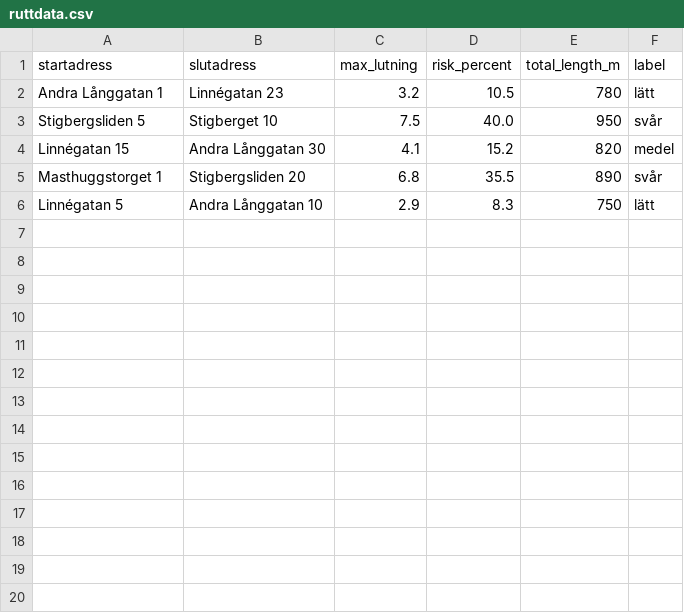
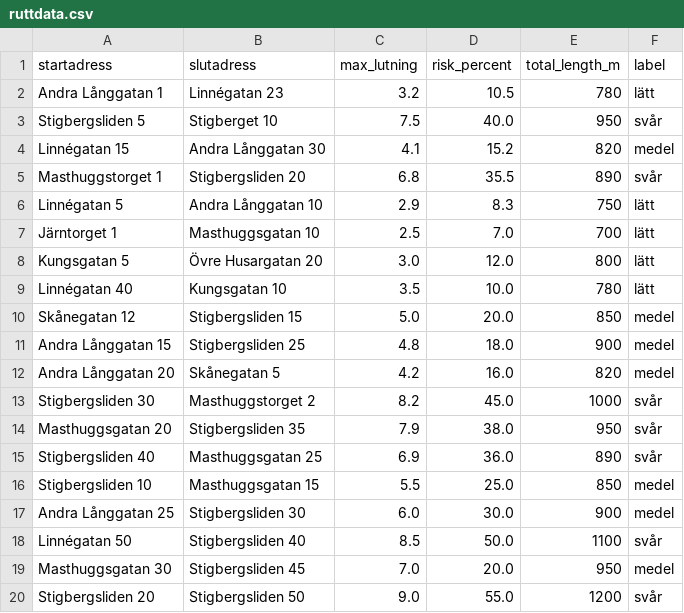
Before and after one commit to ZahraWJ/movemates, a CSV file: ruttdata.csv, drawn as a sheet; the diff names each change by its address in the sheet, - before the commit and + after, or states it on an @@ line.

Commit message:
Add files via upload

```diff
--- a/ruttdata.csv
+++ b/ruttdata.csv
+row 7: Järntorget 1 | Masthuggsgatan 10 | 2.5 | 7.0 | 700 | lätt
+row 8: Kungsgatan 5 | Övre Husargatan 20 | 3.0 | 12.0 | 800 | lätt
+row 9: Linnégatan 40 | Kungsgatan 10 | 3.5 | 10.0 | 780 | lätt
+row 10: Skånegatan 12 | Stigbergsliden 15 | 5.0 | 20.0 | 850 | medel
+row 11: Andra Långgatan 15 | Stigbergsliden 25 | 4.8 | 18.0 | 900 | medel
+row 12: Andra Långgatan 20 | Skånegatan 5 | 4.2 | 16.0 | 820 | medel
+row 13: Stigbergsliden 30 | Masthuggstorget 2 | 8.2 | 45.0 | 1000 | svår
+row 14: Masthuggsgatan 20 | Stigbergsliden 35 | 7.9 | 38.0 | 950 | svår
+row 15: Stigbergsliden 40 | Masthuggsgatan 25 | 6.9 | 36.0 | 890 | svår
+row 16: Stigbergsliden 10 | Masthuggsgatan 15 | 5.5 | 25.0 | 850 | medel
+row 17: Andra Långgatan 25 | Stigbergsliden 30 | 6.0 | 30.0 | 900 | medel
+row 18: Linnégatan 50 | Stigbergsliden 40 | 8.5 | 50.0 | 1100 | svår
+row 19: Masthuggsgatan 30 | Stigbergsliden 45 | 7.0 | 20.0 | 950 | medel
+row 20: Stigbergsliden 20 | Stigbergsliden 50 | 9.0 | 55.0 | 1200 | svår
```
